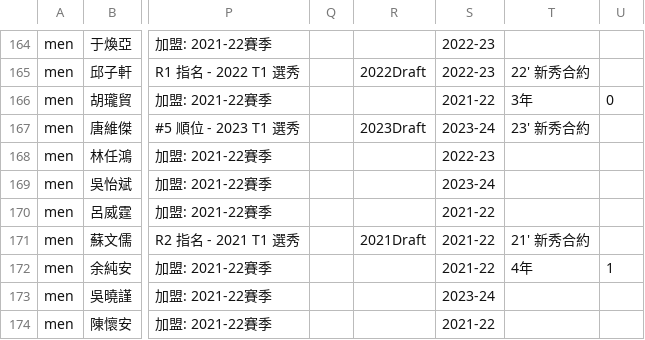
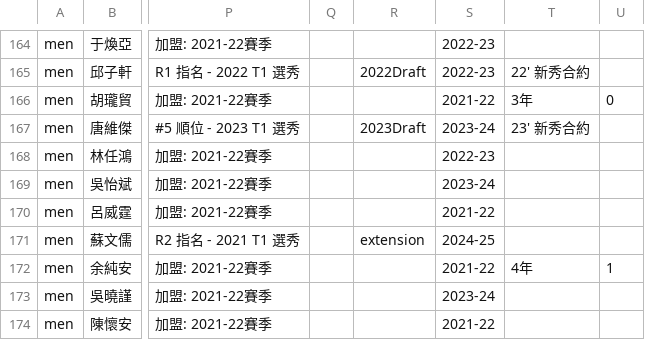
Before and after one commit to SamBasketballTW/sambball, a CSV file: data/rosters.csv, drawn as a sheet; only a part is shown, gaps mark what is left out; the diff names each change by its address in the sheet, - before the commit and + after, or states it on an @@ line.

```diff
--- a/data/rosters.csv
+++ b/data/rosters.csv
-R171: 2021Draft
+R171: extension
-S171: 2021-22
+S171: 2024-25
-T171: 21' 新秀合約
+T171: (empty)
```
Also changed, not shown: data/movements.csv, 1 other file.
